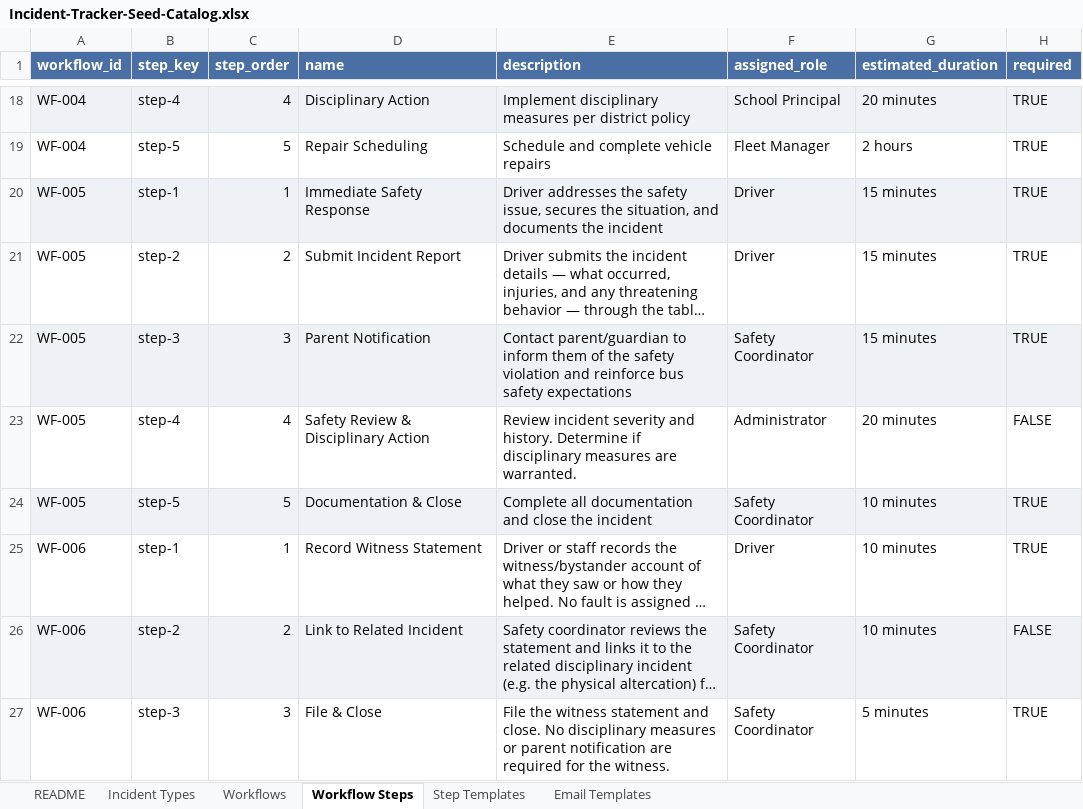
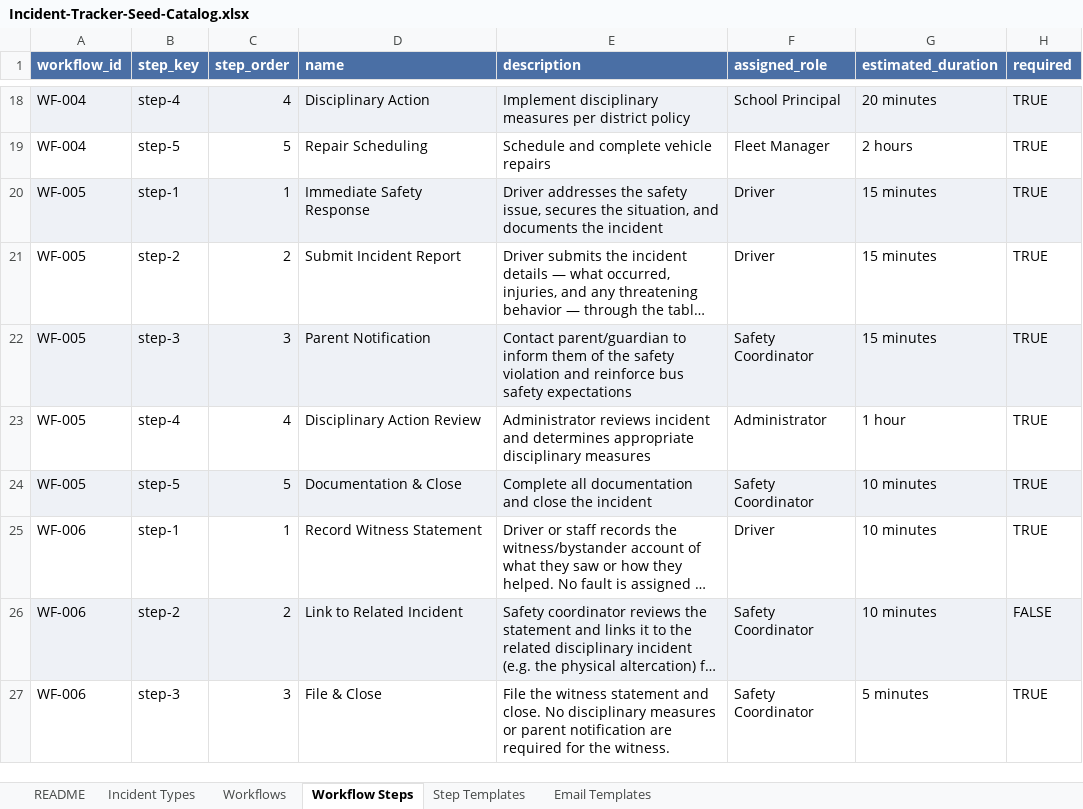
Before and after one commit to captwildguns/incident-tracker, an Excel workbook: Incident-Tracker-Seed-Catalog.xlsx, sheet Workflow Steps, drawn as a sheet; only a part is shown, gaps mark what is left out; long unchanged cells end in …; values as stored, in another font and other column widths than the file's, no borders; the diff names each change by its address in the sheet, - before the commit and + after, or states it on an @@ line.

```diff
--- a/Incident-Tracker-Seed-Catalog.xlsx (sheet Workflow Steps)
+++ b/Incident-Tracker-Seed-Catalog.xlsx (sheet Workflow Steps)
-D23 (name): Safety Review & Disciplinary Action
+D23 (name): Disciplinary Action Review
-E23 (description): Review incident severity and history. Determine if disciplinary measures are warranted.
+E23 (description): Administrator reviews incident and determines appropriate disciplinary measures
-G23 (estimated_duration): 20 minutes
+G23 (estimated_duration): 1 hour
-H23 (required): FALSE
+H23 (required): TRUE
```
Also changed, not shown: 2 other files.
